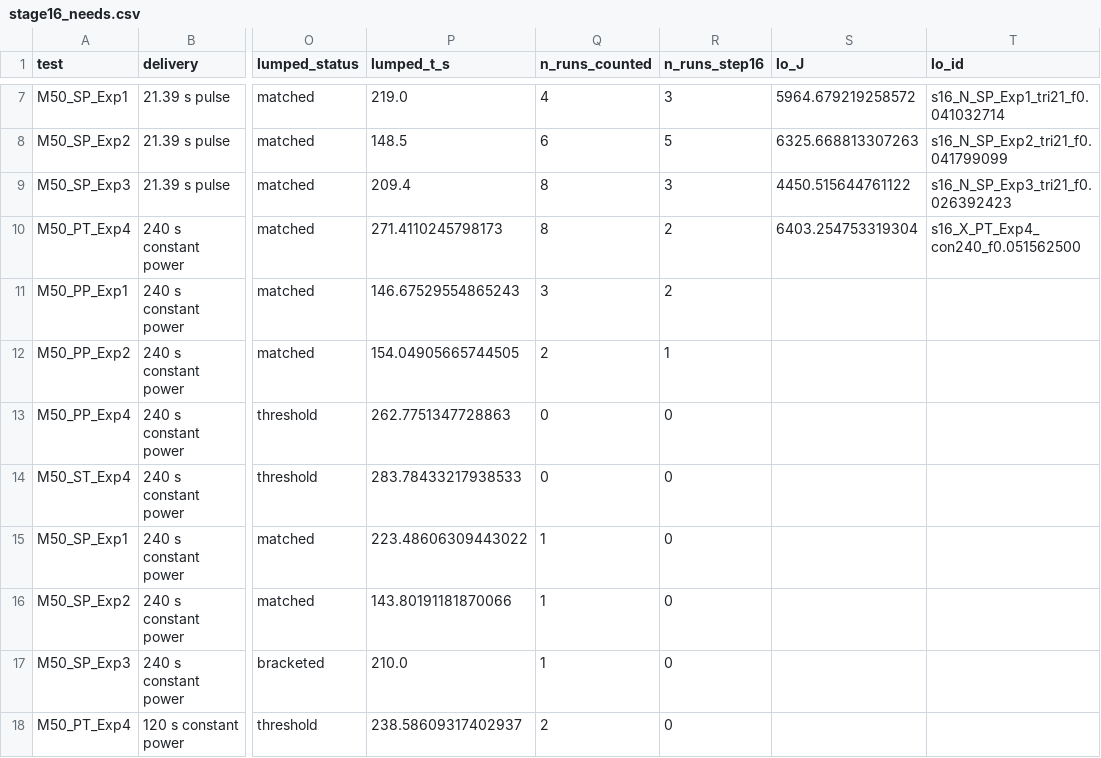
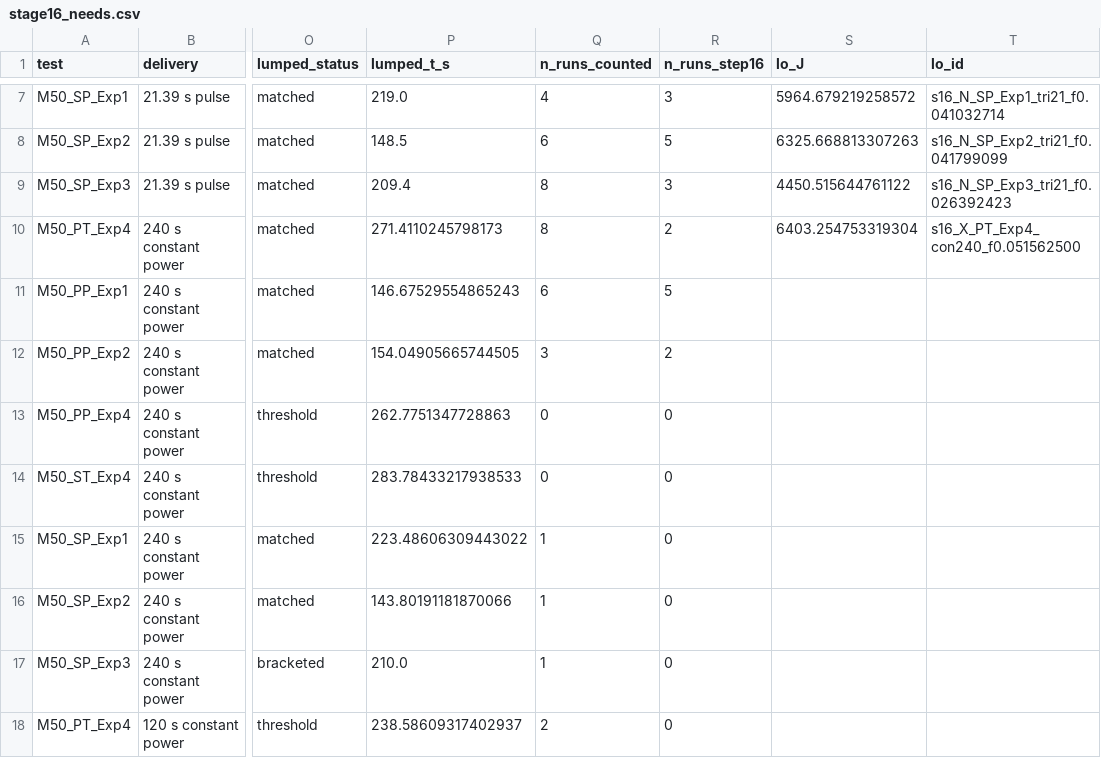
Before and after one commit to siddharth161204-wq/m50-neighbour-onset-kinetics, a CSV file: results/stage16_needs.csv, drawn as a sheet; only a part is shown, gaps mark what is left out; the diff names each change by its address in the sheet, - before the commit and + after, or states it on an @@ line.

```diff
--- a/results/stage16_needs.csv
+++ b/results/stage16_needs.csv
-Q11 (n_runs_counted): 3
+Q11 (n_runs_counted): 6
-R11 (n_runs_step16): 2
+R11 (n_runs_step16): 5
-Q12 (n_runs_counted): 2
+Q12 (n_runs_counted): 3
-R12 (n_runs_step16): 1
+R12 (n_runs_step16): 2
```
Also changed, not shown: results/stage16_runs.csv, 10 other files.
